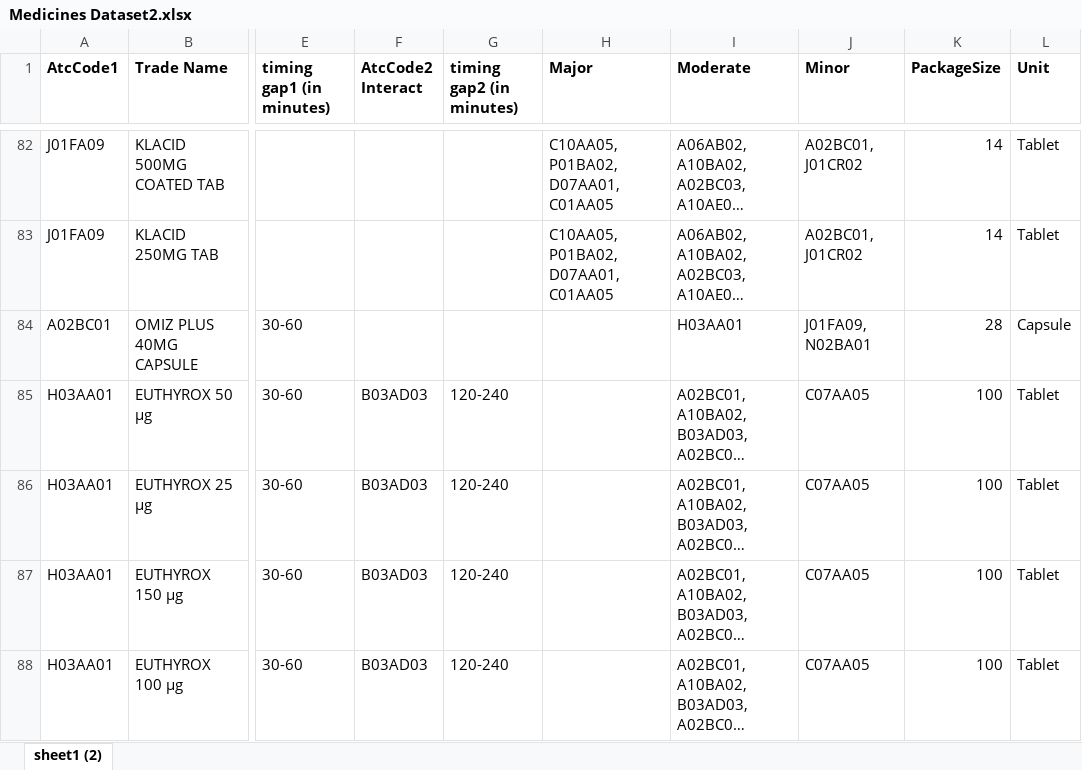
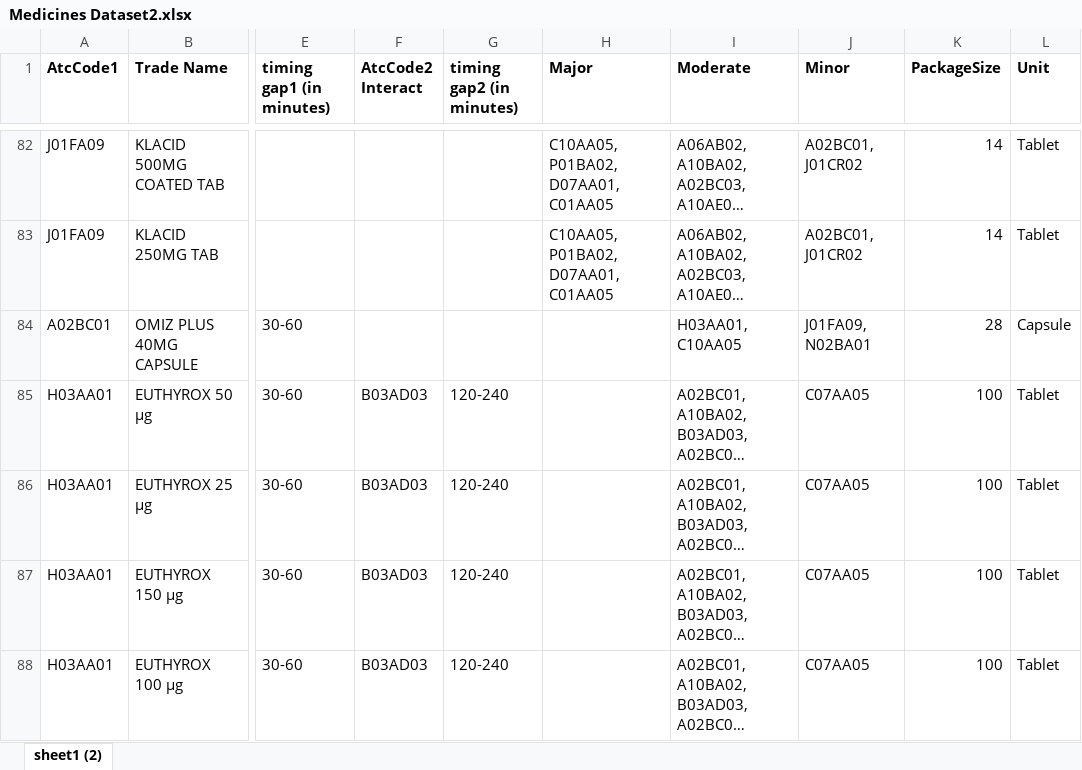
Before and after one commit to Galaxy1421/EzyDose, an Excel workbook: assets/dataSet/Medicines Dataset2.xlsx, sheet sheet1 (2), drawn as a sheet; only a part is shown, gaps mark what is left out; long unchanged cells end in …; values as stored, in another font and other column widths than the file's, no borders; charts and pictures not drawn; the diff names each change by its address in the sheet, - before the commit and + after, or states it on an @@ line.

```diff
--- a/assets/dataSet/Medicines Dataset2.xlsx (sheet sheet1 (2))
+++ b/assets/dataSet/Medicines Dataset2.xlsx (sheet sheet1 (2))
-I84 (Moderate): H03AA01
+I84 (Moderate): H03AA01, C10AA05
```
Also changed, not shown: 8 other files.
